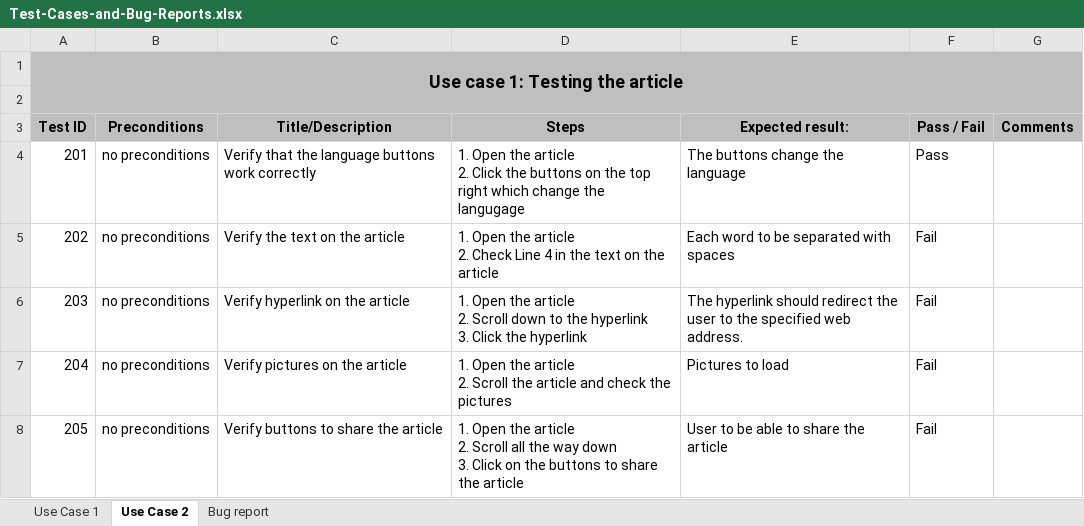
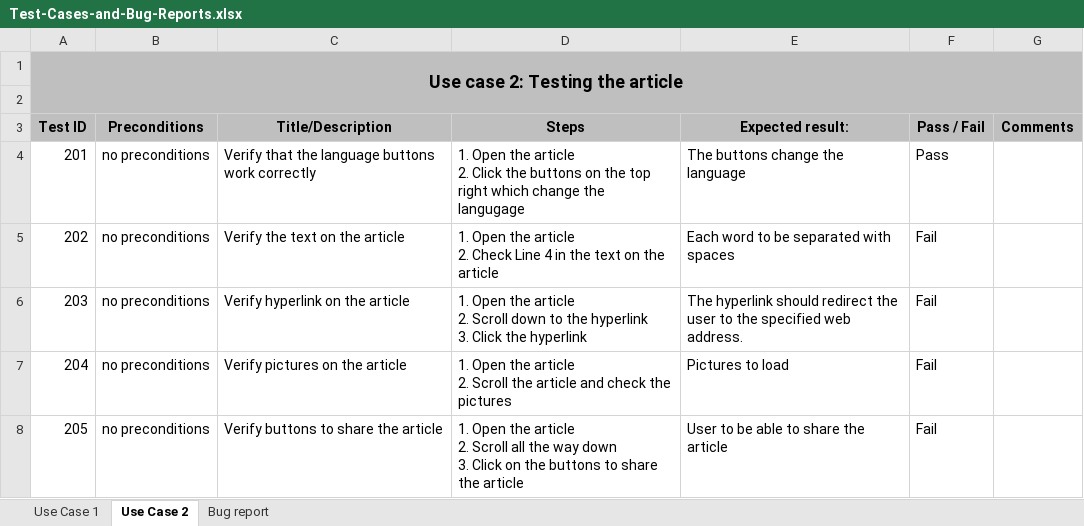
Before and after one commit to pavelivanov00/RealBugz-Testing-Project, an Excel workbook: Test-Cases-and-Bug-Reports.xlsx, sheet Use Case 2, drawn as a sheet; values as stored, in another font and other column widths than the file's, no borders; the diff names each change by its address in the sheet, - before the commit and + after, or states it on an @@ line.

Commit message:
correcting a typo

```diff
--- a/Test-Cases-and-Bug-Reports.xlsx (sheet Use Case 2)
+++ b/Test-Cases-and-Bug-Reports.xlsx (sheet Use Case 2)
-A1 (Test ID): Use case 1: Testing the article
+A1 (Test ID): Use case 2: Testing the article
```
